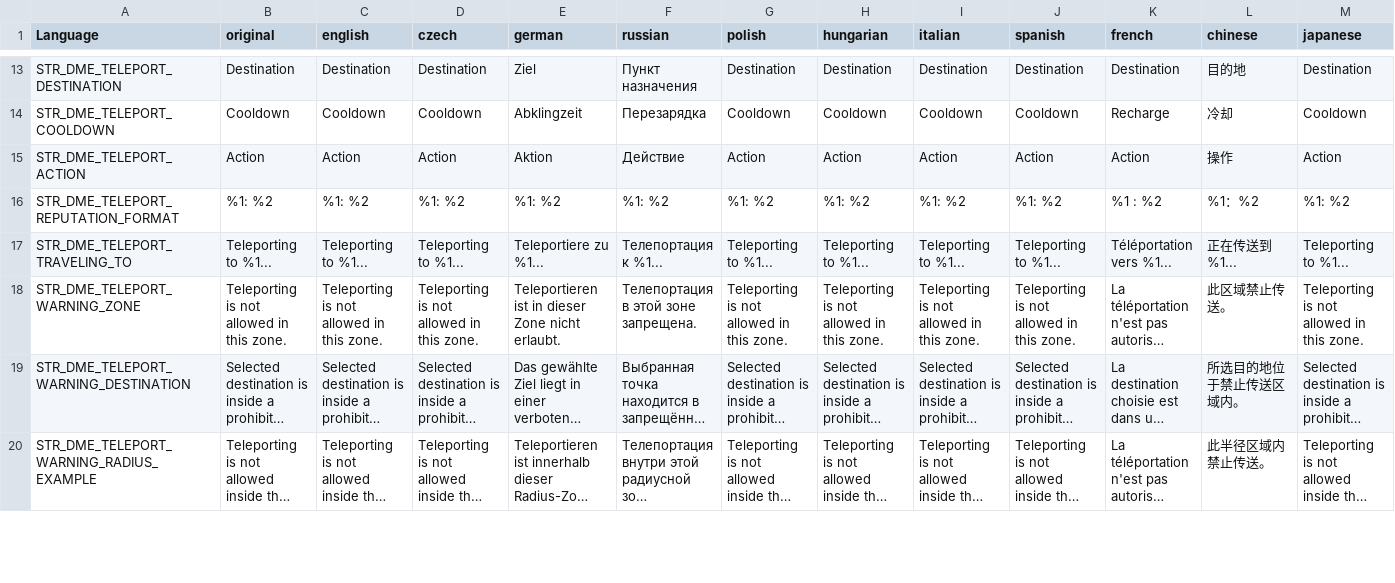
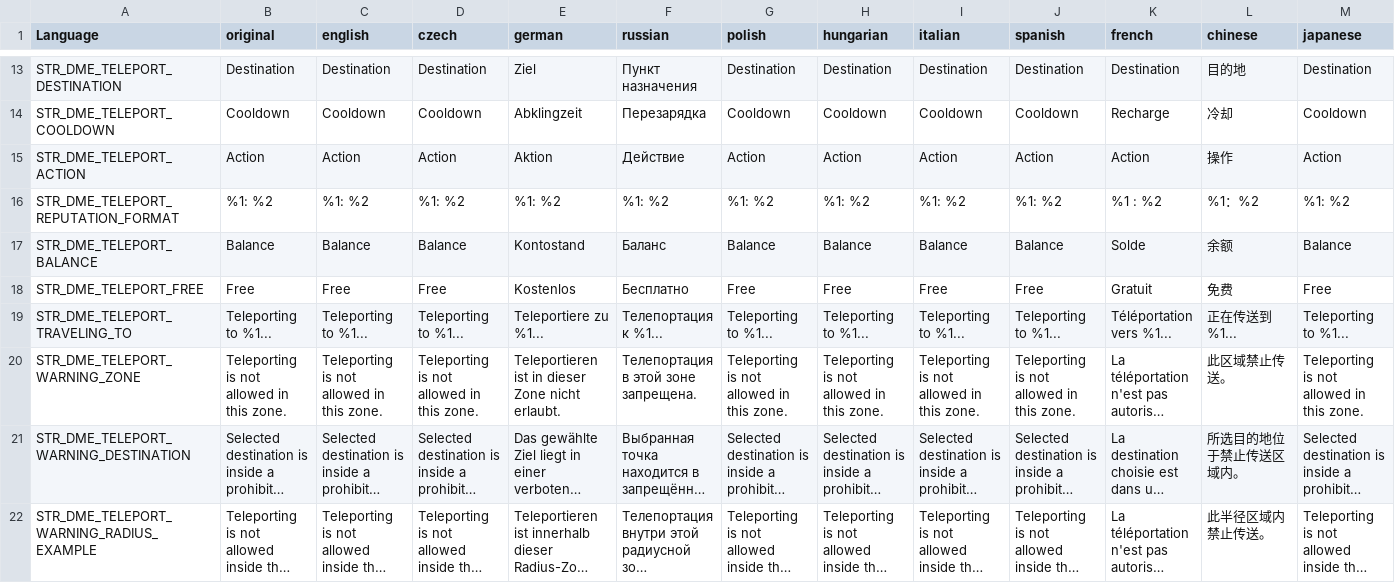
Before and after one commit to Psyern/DME_Teleport_Overhaul, a CSV file: stringtable.csv, drawn as a sheet; only a part is shown, gaps mark what is left out; long unchanged cells end in …; rows hold the shown columns only; the diff names each change by its address in the sheet, - before the commit and + after, or states it on an @@ line.

Commit message:
modified:   README.md 	modified:   config.cpp 	modified:   scripts/3_game/actionteleportstandalone.c 	modified:   scripts/3_game/dme_teleport_config.c 	modified:   scripts/4_world/dme_teleport_manager.c 	modified:   scripts/5_mission/dme_teleport_ui.c 	modified:   stringtable.csv

```diff
--- a/stringtable.csv
+++ b/stringtable.csv
+row 17: STR_DME_TELEPORT_BALANCE | Balance | Balance | Balance | Kontostand | Баланс | Balance | Balance | Balance | Balance | Solde | 余额 | Balance
+row 18: STR_DME_TELEPORT_FREE | Free | Free | Free | Kostenlos | Бесплатно | Free | Free | Free | Free | Gratuit | 免费 | Free
```
Also changed, not shown: 6 other files.
